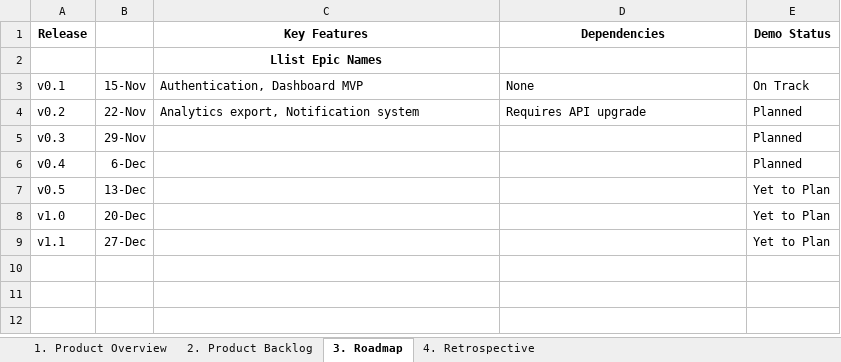
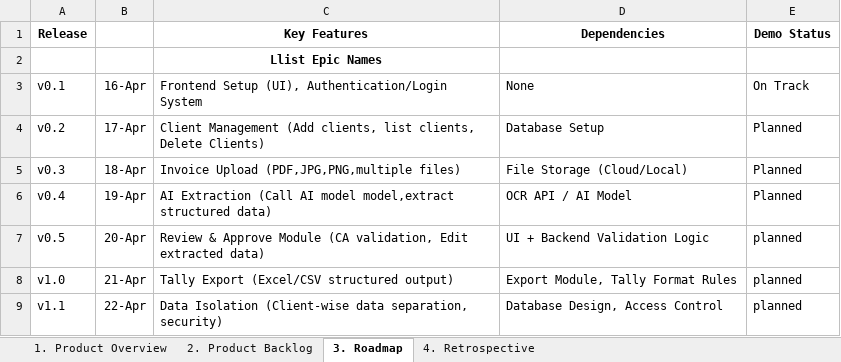
Before and after one commit to vanitha-b-09/MSME-Gstify, an Excel workbook: Documents/Short Product Plan.xlsx, sheet 3. Roadmap, drawn as a sheet; values as stored, in another font and other column widths than the file's, no borders; the diff names each change by its address in the sheet, - before the commit and + after, or states it on an @@ line.

Commit message:
Add files via upload

```diff
--- a/Documents/Short Product Plan.xlsx (sheet 3. Roadmap)
+++ b/Documents/Short Product Plan.xlsx (sheet 3. Roadmap)
-B3: 15-Nov
+B3: 16-Apr
-C3 (Key Features): Authentication, Dashboard MVP
+C3 (Key Features): Frontend Setup (UI), Authentication/Login System
-B4: 22-Nov
+B4: 17-Apr
-C4 (Key Features): Analytics export, Notification system
+C4 (Key Features): Client Management (Add clients, list clients, Delete Clients)
-D4 (Dependencies): Requires API upgrade
+D4 (Dependencies): Database Setup
-B5: 29-Nov
+B5: 18-Apr
-C5 (Key Features): (empty)
+C5 (Key Features): Invoice Upload (PDF,JPG,PNG,multiple files)
-D5 (Dependencies): (empty)
+D5 (Dependencies): File Storage (Cloud/Local)
-B6: 6-Dec
+B6: 19-Apr
-C6 (Key Features): (empty)
+C6 (Key Features): AI Extraction (Call AI model model,extract structured data)
-D6 (Dependencies): (empty)
+D6 (Dependencies): OCR API / AI Model
-B7: 13-Dec
+B7: 20-Apr
-C7 (Key Features): (empty)
+C7 (Key Features): Review & Approve Module (CA validation, Edit extracted data)
-D7 (Dependencies): (empty)
+D7 (Dependencies): UI + Backend Validation Logic
-E7:E9 (Demo Status): Yet to Plan
+E7:E9 (Demo Status): planned
-B8: 20-Dec
+B8: 21-Apr
-C8 (Key Features): (empty)
+C8 (Key Features): Tally Export (Excel/CSV structured output)
-D8 (Dependencies): (empty)
+D8 (Dependencies): Export Module, Tally Format Rules
-B9: 27-Dec
+B9: 22-Apr
-C9 (Key Features): (empty)
+C9 (Key Features): Data Isolation (Client-wise data separation, security)
-D9 (Dependencies): (empty)
+D9 (Dependencies): Database Design, Access Control
```
